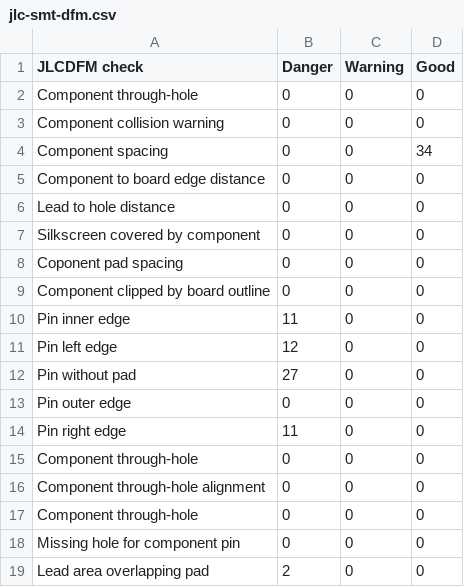
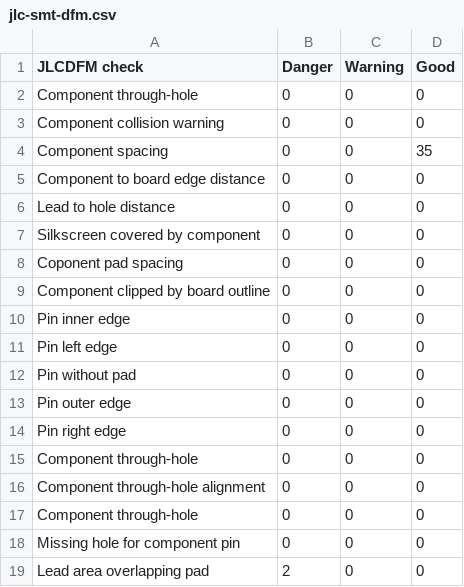
Before and after one commit to PowerPlane/ducky-card, a CSV file: hardware/Ducky-Business-Card-V0-3/checks/jlc-smt-dfm.csv, drawn as a sheet.

```diff
--- a/hardware/Ducky-Business-Card-V0-3/checks/jlc-smt-dfm.csv
+++ b/hardware/Ducky-Business-Card-V0-3/checks/jlc-smt-dfm.csv
@@ -3,3 +3,3 @@ Component through-hole,0,0,0
 Component collision warning,0,0,0
-Component spacing,0,0,34
+Component spacing,0,0,35
 Component to board edge distance,0,0,0
@@ -9,7 +9,7 @@ Coponent pad spacing,0,0,0
 Component clipped by board outline,0,0,0
-Pin inner edge,11,0,0
-Pin left edge,12,0,0
-Pin without pad,27,0,0
+Pin inner edge,0,0,0
+Pin left edge,0,0,0
+Pin without pad,0,0,0
 Pin outer edge,0,0,0
-Pin right edge,11,0,0
+Pin right edge,0,0,0
 Component through-hole,0,0,0
```
Also changed, not shown: hardware/Ducky-Business-Card-V0-3/checks/jlc-pcb-dfm.csv, hardware/Ducky-Business-Card-V0-3/checks/placement-orientations.csv, 19 other files.
